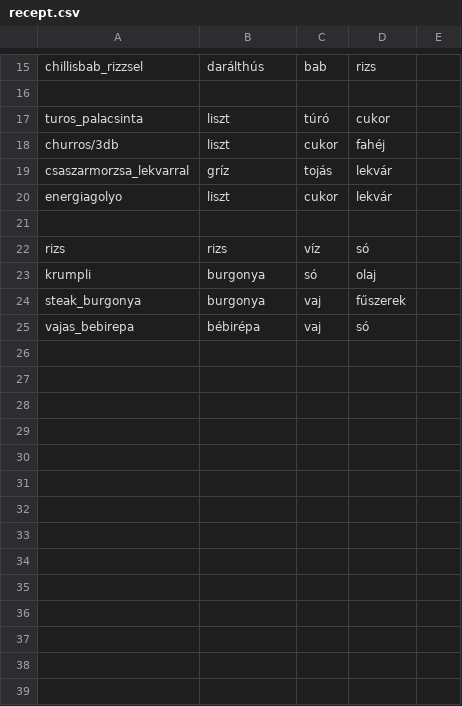
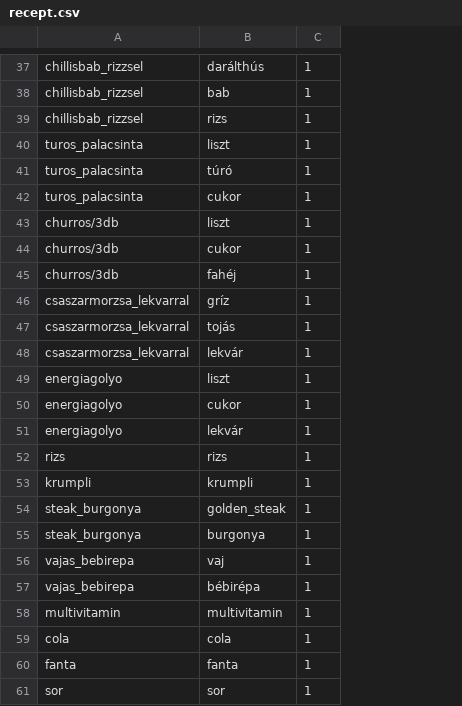
Before and after one commit to SiposPapa/etterem_projekt, a CSV file: recept.csv, drawn as a sheet; only a part is shown, gaps mark what is left out; removed rows and columns are numbered as before the commit, all else as after; the diff covers the shown part only; the diff names each change by its address in the sheet, - before the commit and + after, or states it on an @@ line.

```diff
--- a/recept.csv
+++ b/recept.csv
-column C, rows 15-25: bab |  | túró | cukor | tojás | cukor |  | víz | só | vaj | vaj
-column D, rows 15-25: rizs |  | cukor | fahéj | lekvár | lekvár |  | só | olaj | fűszerek | só
-column E, empty
+column C, rows 37-38: 1 | 1; row 40: 1; row 43: 1; row 46: 1; rows 49-50: 1 | 1; rows 52-53: 1 | 1; row 55: 1; row 57: 1
-row 38: (empty)
+row 38: chillisbab_rizzsel | bab | 1
+row 39: chillisbab_rizzsel | rizs | 1
+row 41: turos_palacsinta | túró | 1
+row 42: turos_palacsinta | cukor | 1
+row 44: churros/3db | cukor | 1
+row 45: churros/3db | fahéj | 1
+row 47: csaszarmorzsa_lekvarral | tojás | 1
+row 48: csaszarmorzsa_lekvarral | lekvár | 1
-row 50: (empty)
+row 50: energiagolyo | cukor | 1
+row 51: energiagolyo | lekvár | 1
-B53: burgonya
+B53: krumpli
+row 54: steak_burgonya | golden_steak | 1
+row 56: vajas_bebirepa | vaj | 1
+row 58: multivitamin | multivitamin | 1
+row 59: cola | cola | 1
+row 60: fanta | fanta | 1
+row 61: sor | sor | 1
```
Also changed, not shown: 22 added rows and 6 edited cells elsewhere in this file.
